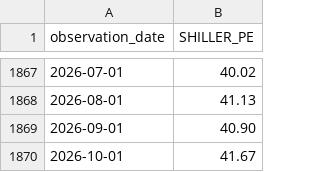
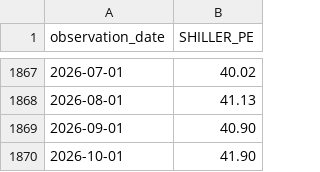
Before and after one commit to jaegunjung/finance, a CSV file: assets/data/macro/SHILLER_PE.csv, drawn as a sheet; only a part is shown, gaps mark what is left out.

```diff
--- a/assets/data/macro/SHILLER_PE.csv
+++ b/assets/data/macro/SHILLER_PE.csv
@@ -1869,2 +1869,2 @@ observation_date,SHILLER_PE
 2026-09-01,40.90
-2026-10-01,41.67
+2026-10-01,41.90
```
Also changed, not shown: assets/data/macro/BUFFETT.csv, assets/data/macro/DGS10.csv, 1 other file.
